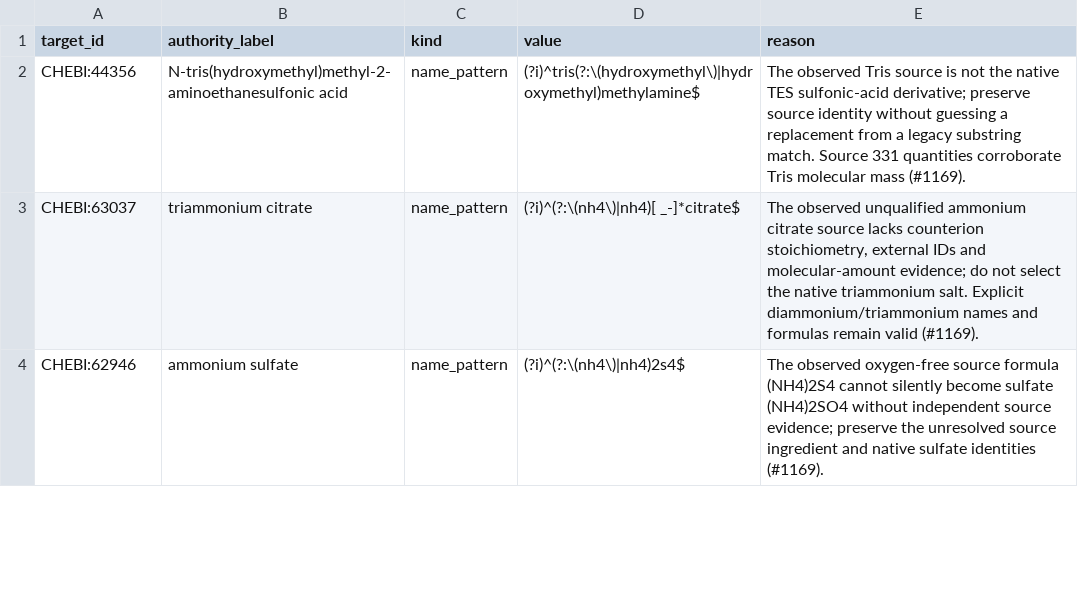
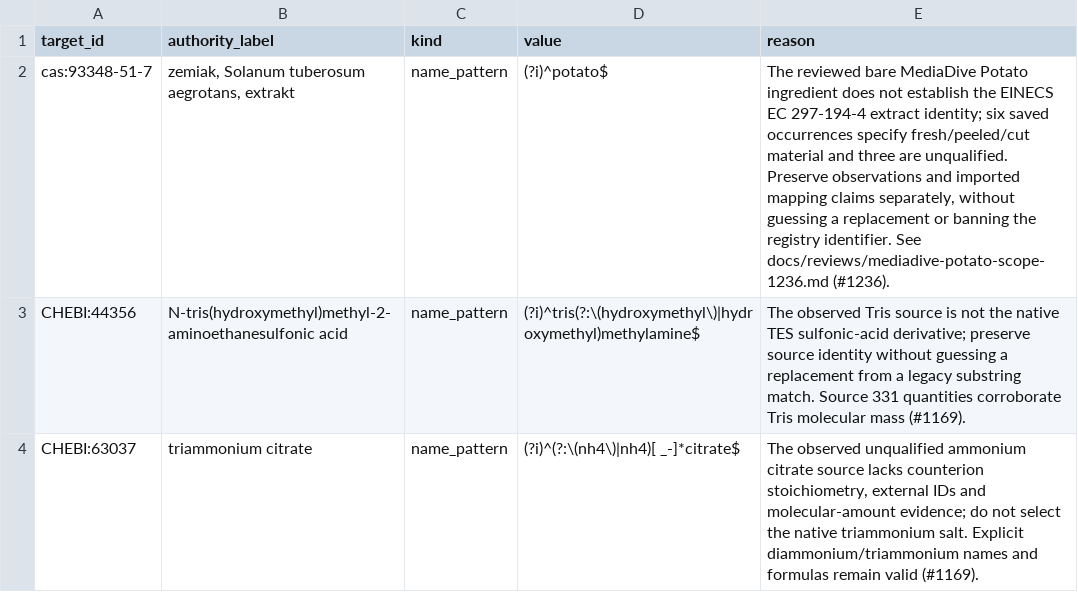
Before and after one commit to Knowledge-Graph-Hub/kg-microbe, a TSV file: mappings/ingredient_identity_exclusions.tsv, drawn as a sheet; only a part is shown; the shorter side is filled out with more unchanged rows; the diff names each change by its address in the sheet, - before the commit and + after, or states it on an @@ line.

Commit message:
Preserve Potato material scope and identity-refresh provenance (#1236, #1237)

```diff
--- a/mappings/ingredient_identity_exclusions.tsv
+++ b/mappings/ingredient_identity_exclusions.tsv
+row 2: cas:93348-51-7 | zemiak, Solanum tuberosum aegrotans, extrakt | name_pattern | (?i)^potato$ | The reviewed bare MediaDive Potato ingredient does not establish the EINECS EC 297-194-4 extract identity; six saved occurrences specify fresh/peeled/cut material and three are unqualified. Preserve observations and imported mapping claims separately, without guessing a replacement or banning the registry identifier. See docs/reviews/mediadive-potato-scope-1236.md (#1236).
```
Also changed, not shown: 9 other files.
